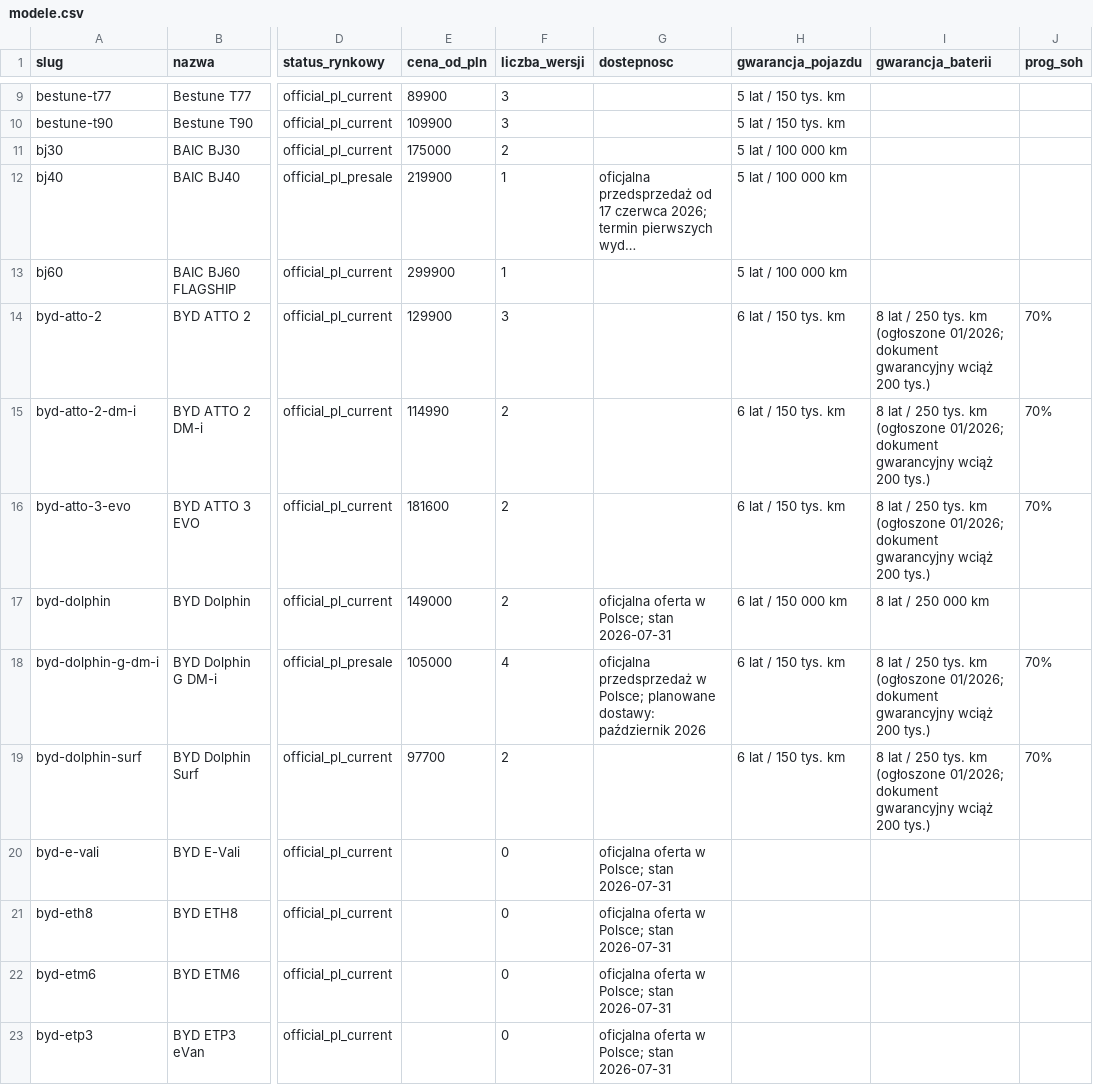
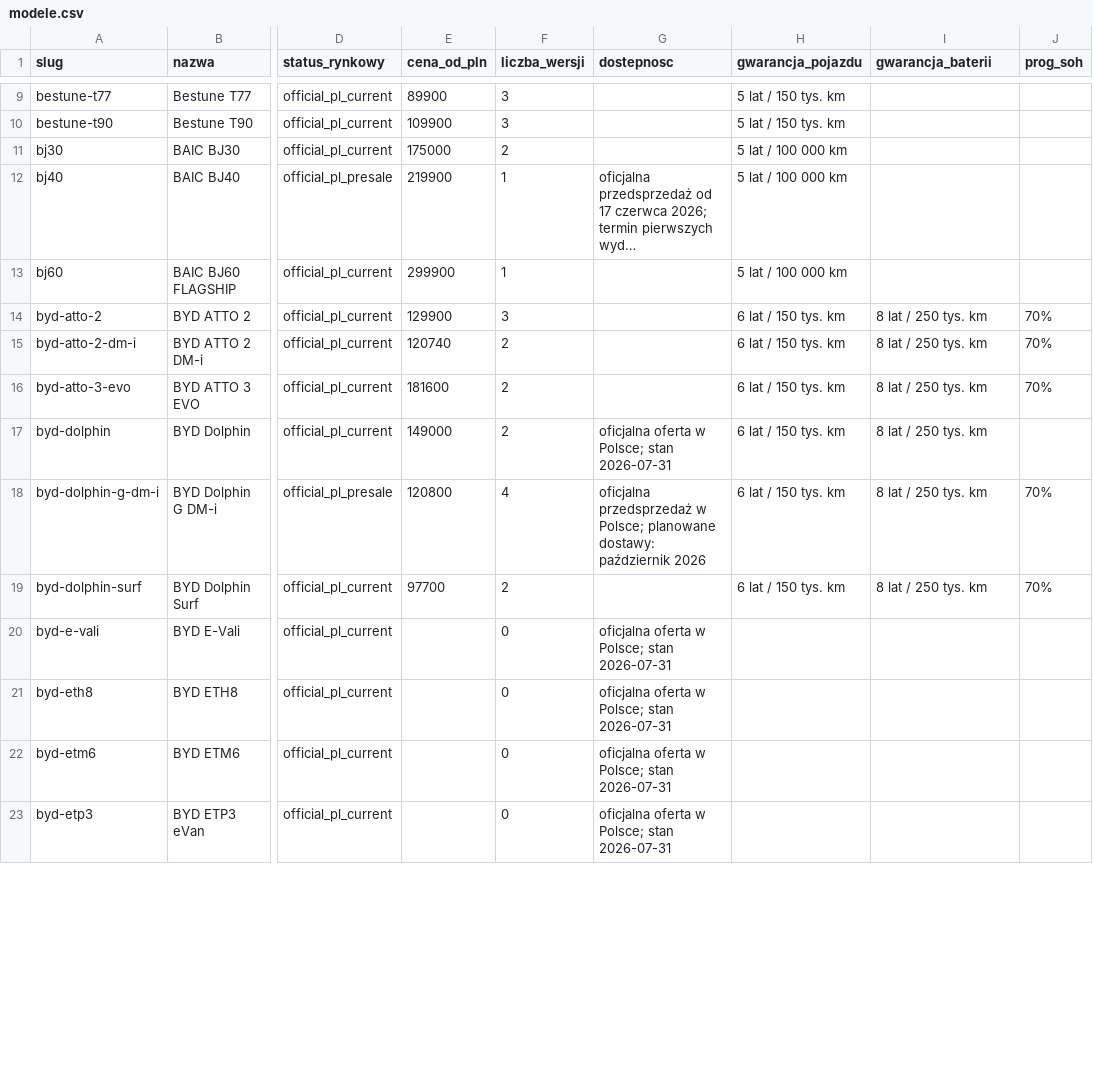
Before and after one commit to mabochenek/nowoczesneauta-dane, a CSV file: data/modele.csv, drawn as a sheet; only a part is shown, gaps mark what is left out; long unchanged cells end in …; the diff covers the shown part only; the diff names each change by its address in the sheet, - before the commit and + after, or states it on an @@ line.

```diff
--- a/data/modele.csv
+++ b/data/modele.csv
-I14:I16 (gwarancja_baterii): …tys. km (ogłoszone 01/2026; dokument gwarancyjny wciąż 200 tys.)
+I14:I16 (gwarancja_baterii): …tys. km
-E15 (cena_od_pln): 114990
+E15 (cena_od_pln): 120740
-H17 (gwarancja_pojazdu): 6 lat / 150 000 km
+H17 (gwarancja_pojazdu): 6 lat / 150 tys. km
-I17 (gwarancja_baterii): 8 lat / 250 000 km
+I17 (gwarancja_baterii): 8 lat / 250 tys. km
-E18 (cena_od_pln): 105000
+E18 (cena_od_pln): 120800
-I18:I19 (gwarancja_baterii): …tys. km (ogłoszone 01/2026; dokument gwarancyjny wciąż 200 tys.)
+I18:I19 (gwarancja_baterii): …tys. km
```
Also changed, not shown: 15 edited cells elsewhere in this file, 3 other files.
